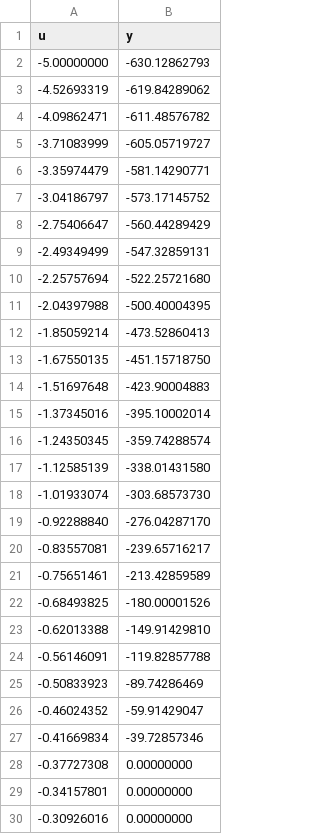
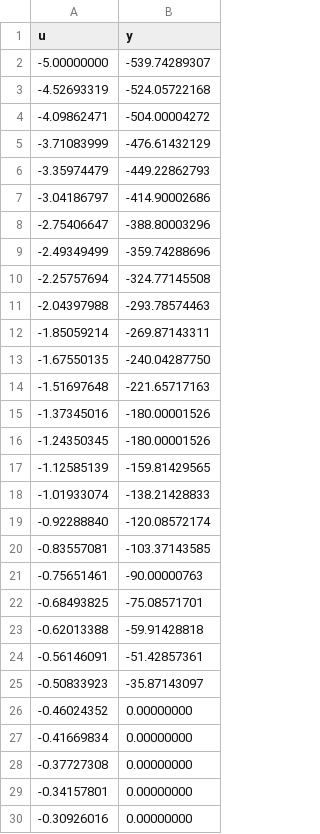
Before and after one commit to TresMilDeName22/UNThermal, a CSV file: code/python_code/notebooks_lab_2024_2/experiment_files/DCmotor_static_gain_response.csv, drawn as a sheet; only a part is shown; the diff covers the shown part only.

```diff
--- a/code/python_code/notebooks_lab_2024_2/experiment_files/DCmotor_static_gain_response.csv
+++ b/code/python_code/notebooks_lab_2024_2/experiment_files/DCmotor_static_gain_response.csv
@@ -1,28 +1,28 @@
 u,y
--5.00000000,-630.12862793
--4.52693319,-619.84289062
--4.09862471,-611.48576782
--3.71083999,-605.05719727
--3.35974479,-581.14290771
--3.04186797,-573.17145752
--2.75406647,-560.44289429
--2.49349499,-547.32859131
--2.25757694,-522.25721680
--2.04397988,-500.40004395
--1.85059214,-473.52860413
--1.67550135,-451.15718750
--1.51697648,-423.90004883
--1.37345016,-395.10002014
--1.24350345,-359.74288574
--1.12585139,-338.01431580
--1.01933074,-303.68573730
--0.92288840,-276.04287170
--0.83557081,-239.65716217
--0.75651461,-213.42859589
--0.68493825,-180.00001526
--0.62013388,-149.91429810
--0.56146091,-119.82857788
--0.50833923,-89.74286469
--0.46024352,-59.91429047
--0.41669834,-39.72857346
+-5.00000000,-539.74289307
+-4.52693319,-524.05722168
+-4.09862471,-504.00004272
+-3.71083999,-476.61432129
+-3.35974479,-449.22862793
+-3.04186797,-414.90002686
+-2.75406647,-388.80003296
+-2.49349499,-359.74288696
+-2.25757694,-324.77145508
+-2.04397988,-293.78574463
+-1.85059214,-269.87143311
+-1.67550135,-240.04287750
+-1.51697648,-221.65717163
+-1.37345016,-180.00001526
+-1.24350345,-180.00001526
+-1.12585139,-159.81429565
+-1.01933074,-138.21428833
+-0.92288840,-120.08572174
+-0.83557081,-103.37143585
+-0.75651461,-90.00000763
+-0.68493825,-75.08571701
+-0.62013388,-59.91428818
+-0.56146091,-51.42857361
+-0.50833923,-35.87143097
+-0.46024352,0.00000000
+-0.41669834,0.00000000
 -0.37727308,0.00000000
```
Also changed, not shown: 27 edited cells elsewhere in this file, code/python_code/notebooks_lab_2024_2/experiment_files/DCmotor_step_closed_exp.csv, 5 other files.
